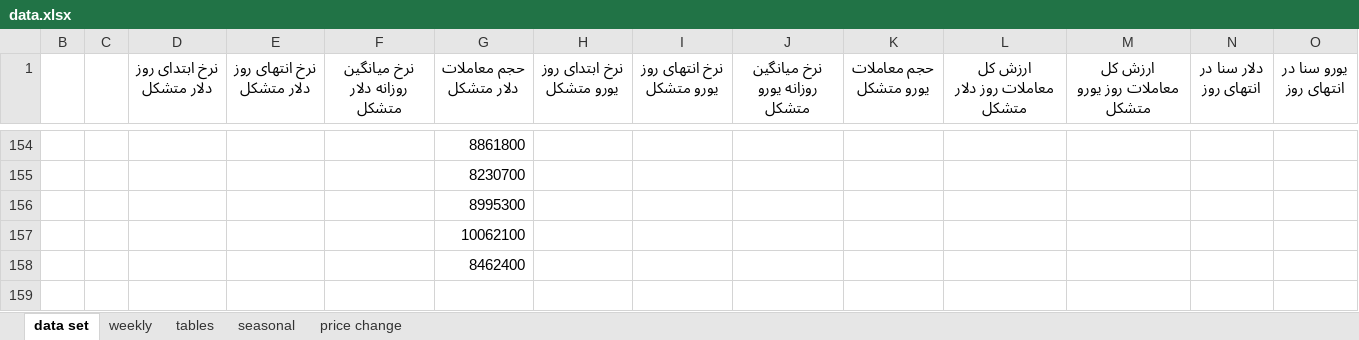
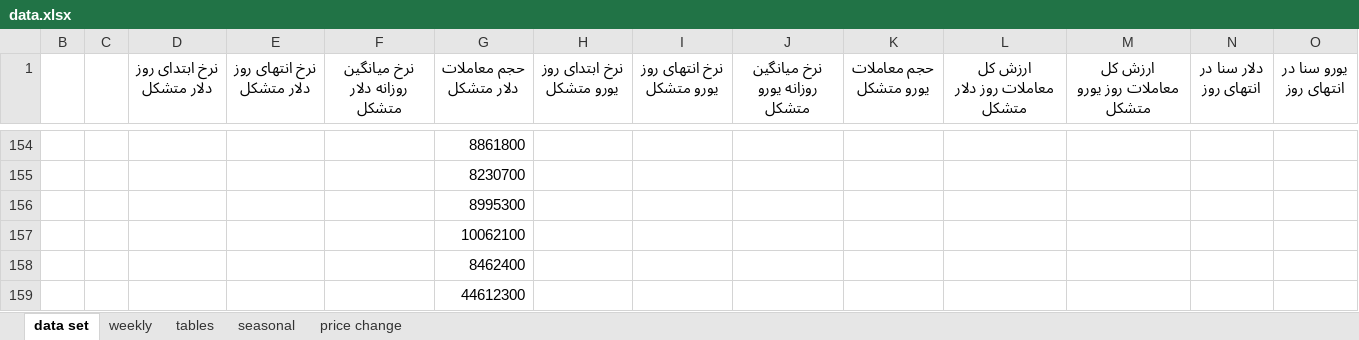
Before and after one commit to moeinmir/dendataset, an Excel workbook: data.xlsx, sheet data set, drawn as a sheet; only a part is shown, gaps mark what is left out; values as stored, in another font and other column widths than the file's, no borders; rows hold the shown columns only; the diff names each change by its address in the sheet, - before the commit and + after, or states it on an @@ line.

Commit message:
14000707 updated

```diff
--- a/data.xlsx (sheet data set)
+++ b/data.xlsx (sheet data set)
+row 159:  |  |  |  |  | 44612300
```
Also changed, not shown: charts or pictures.
